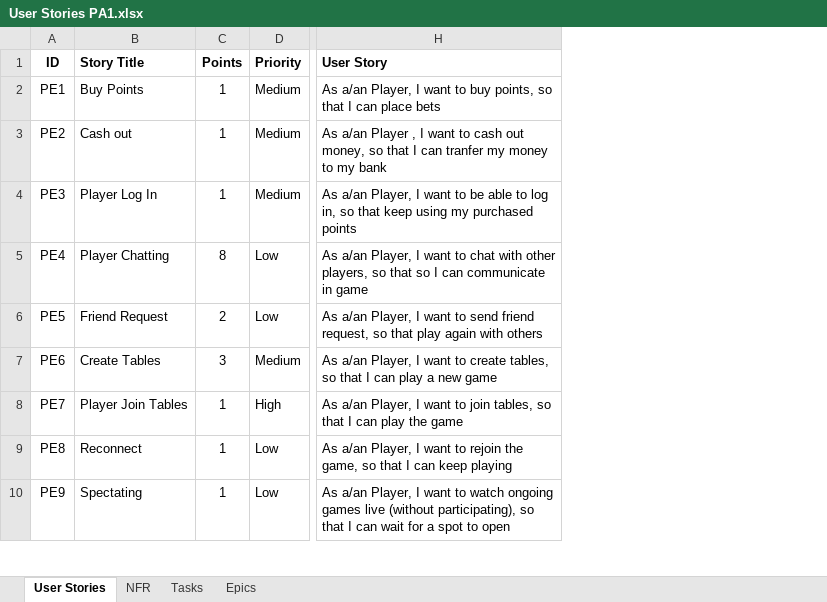
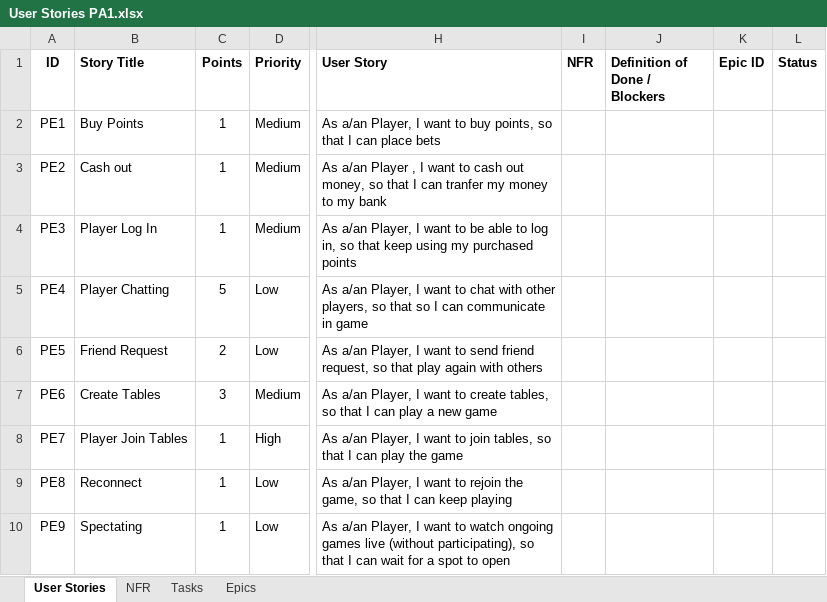
Before and after one commit to cs482-texasholdem/cs482-Project, an Excel workbook: docs/User Stories PA1.xlsx, sheet User Stories, drawn as a sheet; only a part is shown, gaps mark what is left out; values as stored, in another font and other column widths than the file's, no borders; the diff covers the shown part only; the diff names each change by its address in the sheet, - before the commit and + after, or states it on an @@ line.

Commit message:
Updated stories

```diff
--- a/docs/User Stories PA1.xlsx (sheet User Stories)
+++ b/docs/User Stories PA1.xlsx (sheet User Stories)
@@ column I (NFR) unhidden, empty @@
@@ column J (Definition of Done / Blockers) unhidden, empty @@
@@ column K (Epic ID) unhidden, empty @@
@@ column L (Status) unhidden, empty @@
-C5 (Points): 8
+C5 (Points): 5
```
Also changed, not shown: 2 added rows and 3 edited cells elsewhere in this sheet.
